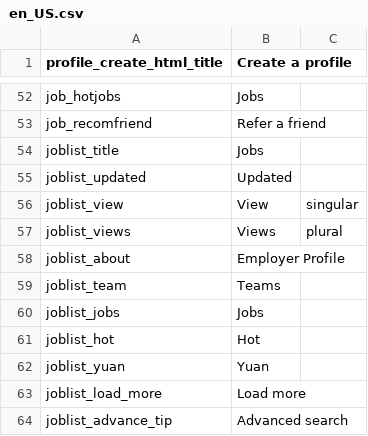
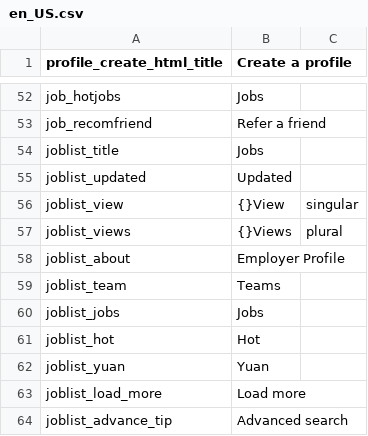
Before and after one commit to kingsallen/wechat, a CSV file: locale/en_US.csv, drawn as a sheet; only a part is shown, gaps mark what is left out.

Commit message:
refine space

```diff
--- a/locale/en_US.csv
+++ b/locale/en_US.csv
@@ -55,4 +55,4 @@
 "joblist_updated","Updated"
-"joblist_view"," View","singular"
-"joblist_views"," Views","plural"
+"joblist_view","{}View","singular"
+"joblist_views","{}Views","plural"
 "joblist_about","Employer Profile"
```
